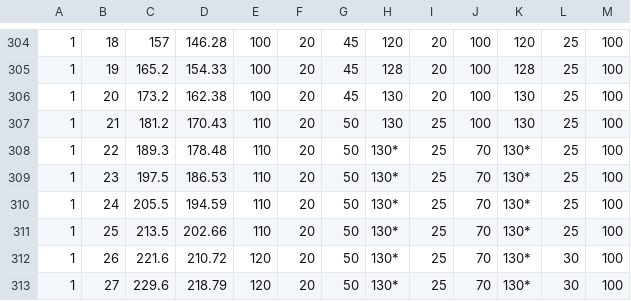
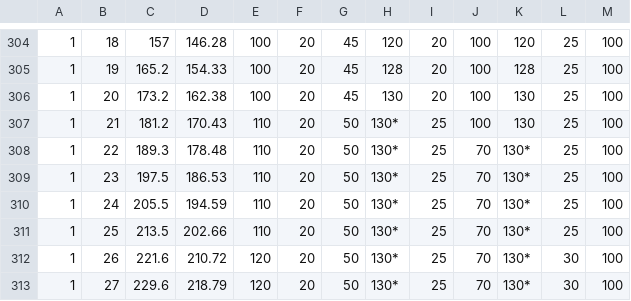
Before and after one commit to FistoAR/BESTOMECH_IDC_2, a CSV file: Sprocket.csv, drawn as a sheet; only a part is shown, gaps mark what is left out; the diff names each change by its address in the sheet, - before the commit and + after, or states it on an @@ line.

```diff
--- a/Sprocket.csv
+++ b/Sprocket.csv
-H307: 130
+H307: 130*
```
Also changed, not shown: Poly_V_Pulleys.csv, Tapper_Push_V_Pulley.csv, 21 other files.
